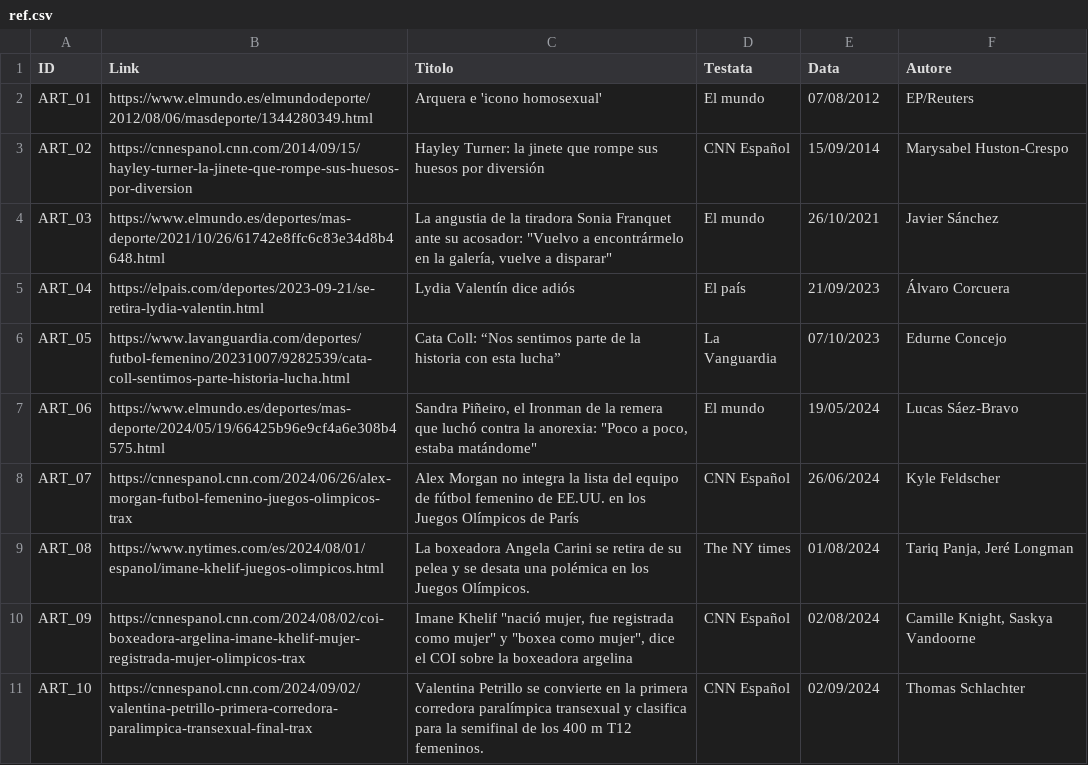
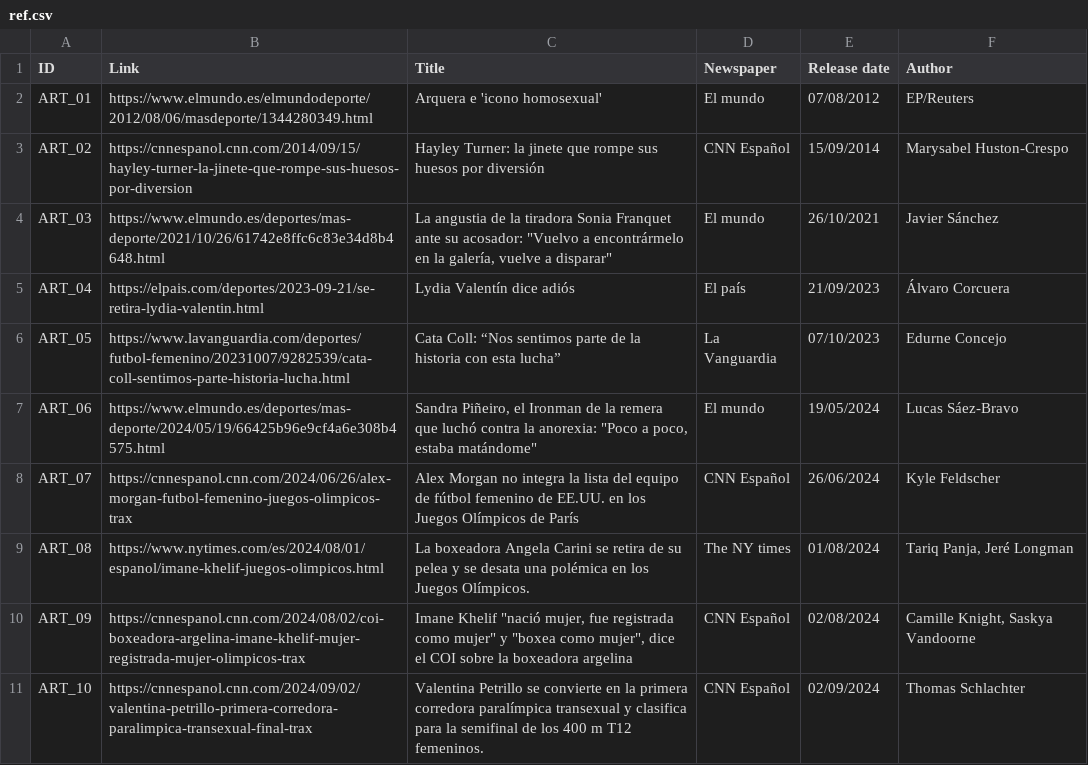
Before and after one commit to mbattipaglia3/Ruoli-in-visibili, a CSV file: data/ref.csv, drawn as a sheet.

Commit message:
Update ref.csv

```diff
--- a/data/ref.csv
+++ b/data/ref.csv
@@ -1,2 +1,2 @@
-ID,Link,Titolo,Testata,Data,Autore
+ID,Link,Title,Newspaper,Release date,Author
 ART_01,https://www.elmundo.es/elmundodeporte/2012/08/06/masdeporte/1344280349.html,Arquera e 'icono homosexual',El mundo,07/08/2012,EP/Reuters
```
